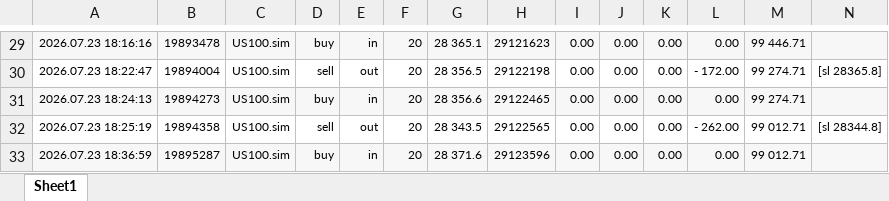
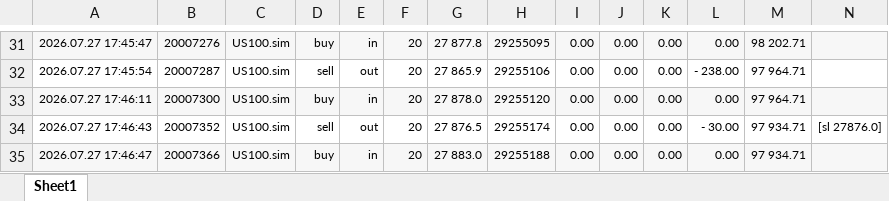
Before and after one commit to khoanatran/Trading_DashBoard, an Excel workbook: ReportHistory-600061014.xlsx, sheet Sheet1, drawn as a sheet; only a part is shown, gaps mark what is left out; values as stored, in another font and other column widths than the file's, no borders; charts and pictures not drawn; addresses are those after the commit; the diff covers the shown part only; the diff names each change by its address in the sheet, - before the commit and + after, or states it on an @@ line.

```diff
--- a/ReportHistory-600061014.xlsx (sheet Sheet1)
+++ b/ReportHistory-600061014.xlsx (sheet Sheet1)
-A31: 2026.07.23 18:16:16
+A31: 2026.07.27 17:45:47
-B31: 19893478
+B31: 20007276
-G31: 28 365.1
+G31: 27 877.8
-H31: 29121623
+H31: 29255095
-M31: 99 446.71
+M31: 98 202.71
-A32: 2026.07.23 18:22:47
+A32: 2026.07.27 17:45:54
-B32: 19894004
+B32: 20007287
-G32: 28 356.5
+G32: 27 865.9
-H32: 29122198
+H32: 29255106
-L32: - 172.00
+L32: - 238.00
-M32:M33: 99 274.71
+M32:M33: 97 964.71
-N32: [sl 28365.8]
+N32: (empty)
-A33: 2026.07.23 18:24:13
+A33: 2026.07.27 17:46:11
-B33: 19894273
+B33: 20007300
-G33: 28 356.6
+G33: 27 878.0
-H33: 29122465
+H33: 29255120
-A34: 2026.07.23 18:25:19
+A34: 2026.07.27 17:46:43
-B34: 19894358
+B34: 20007352
-G34: 28 343.5
+G34: 27 876.5
-H34: 29122565
+H34: 29255174
-L34: - 262.00
+L34: - 30.00
-M34:M35: 99 012.71
+M34:M35: 97 934.71
-N34: [sl 28344.8]
+N34: [sl 27876.0]
-A35: 2026.07.23 18:36:59
+A35: 2026.07.27 17:46:47
-B35: 19895287
+B35: 20007366
-G35: 28 371.6
+G35: 27 883.0
-H35: 29123596
+H35: 29255188
```
Also changed, not shown: 8 added rows, 8 removed rows, 84 edited cells and cell formats elsewhere in this sheet, charts or pictures, 1 other file.
